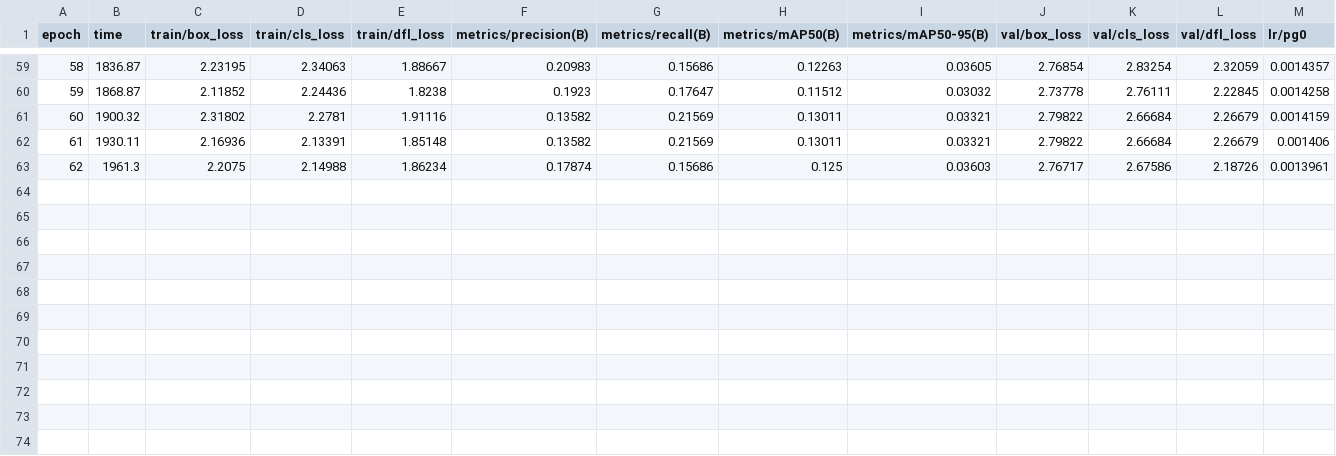
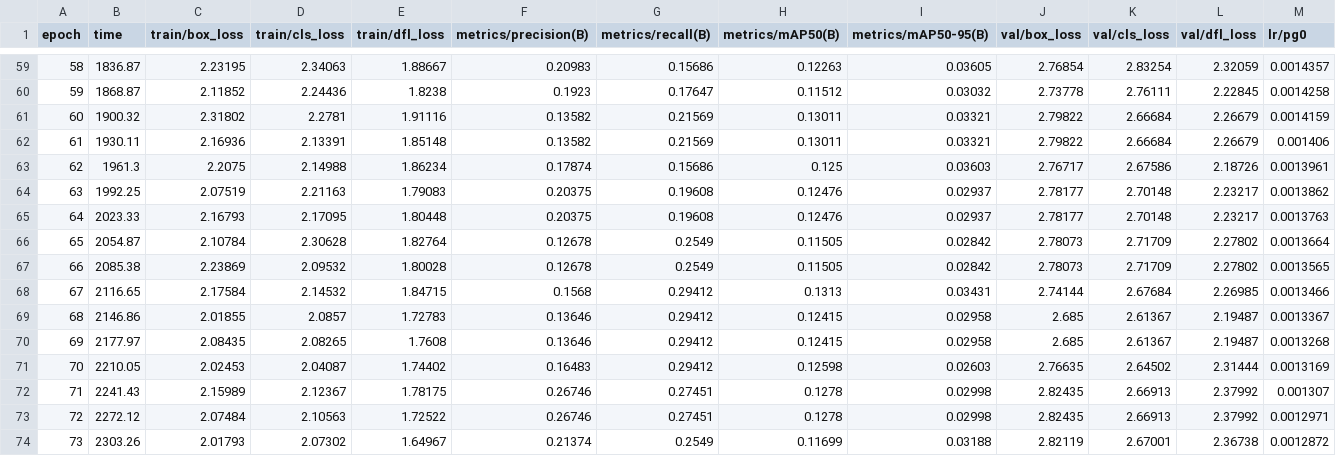
Before and after one commit to moh343/yoloapp, a CSV file: runs/detect/train/results.csv, drawn as a sheet; only a part is shown, gaps mark what is left out; rows hold the shown columns only; the diff names each change by its address in the sheet, - before the commit and + after, or states it on an @@ line.

```diff
--- a/runs/detect/train/results.csv
+++ b/runs/detect/train/results.csv
+row 64: 63 | 1992.25 | 2.07519 | 2.21163 | 1.79083 | 0.20375 | 0.19608 | 0.12476 | 0.02937 | 2.78177 | 2.70148 | 2.23217 | 0.0013862
+row 65: 64 | 2023.33 | 2.16793 | 2.17095 | 1.80448 | 0.20375 | 0.19608 | 0.12476 | 0.02937 | 2.78177 | 2.70148 | 2.23217 | 0.0013763
+row 66: 65 | 2054.87 | 2.10784 | 2.30628 | 1.82764 | 0.12678 | 0.2549 | 0.11505 | 0.02842 | 2.78073 | 2.71709 | 2.27802 | 0.0013664
+row 67: 66 | 2085.38 | 2.23869 | 2.09532 | 1.80028 | 0.12678 | 0.2549 | 0.11505 | 0.02842 | 2.78073 | 2.71709 | 2.27802 | 0.0013565
+row 68: 67 | 2116.65 | 2.17584 | 2.14532 | 1.84715 | 0.1568 | 0.29412 | 0.1313 | 0.03431 | 2.74144 | 2.67684 | 2.26985 | 0.0013466
+row 69: 68 | 2146.86 | 2.01855 | 2.0857 | 1.72783 | 0.13646 | 0.29412 | 0.12415 | 0.02958 | 2.685 | 2.61367 | 2.19487 | 0.0013367
+row 70: 69 | 2177.97 | 2.08435 | 2.08265 | 1.7608 | 0.13646 | 0.29412 | 0.12415 | 0.02958 | 2.685 | 2.61367 | 2.19487 | 0.0013268
+row 71: 70 | 2210.05 | 2.02453 | 2.04087 | 1.74402 | 0.16483 | 0.29412 | 0.12598 | 0.02603 | 2.76635 | 2.64502 | 2.31444 | 0.0013169
+row 72: 71 | 2241.43 | 2.15989 | 2.12367 | 1.78175 | 0.26746 | 0.27451 | 0.1278 | 0.02998 | 2.82435 | 2.66913 | 2.37992 | 0.001307
+row 73: 72 | 2272.12 | 2.07484 | 2.10563 | 1.72522 | 0.26746 | 0.27451 | 0.1278 | 0.02998 | 2.82435 | 2.66913 | 2.37992 | 0.0012971
+row 74: 73 | 2303.26 | 2.01793 | 2.07302 | 1.64967 | 0.21374 | 0.2549 | 0.11699 | 0.03188 | 2.82119 | 2.67001 | 2.36738 | 0.0012872
```
Also changed, not shown: 3 other files.
